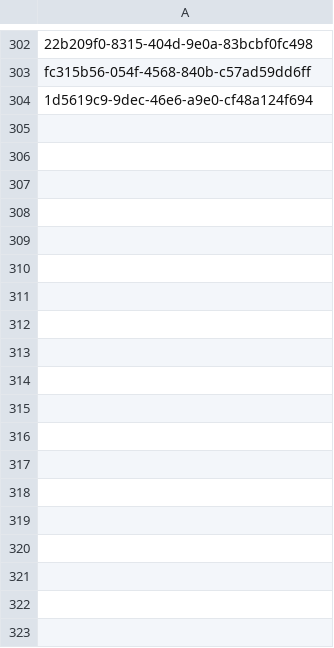
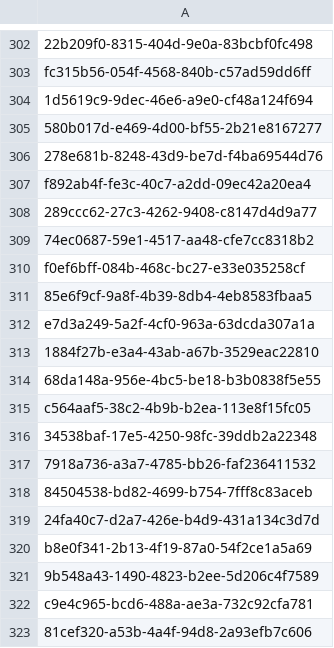
Before and after one commit to inbo/fis-rem-tracking, a CSV file: Zonien/Input/tracking_seq_done.csv, drawn as a sheet; only a part is shown, gaps mark what is left out; the diff names each change by its address in the sheet, - before the commit and + after, or states it on an @@ line.

Commit message:
Update tracking_seq_done.csv
#19

```diff
--- a/Zonien/Input/tracking_seq_done.csv
+++ b/Zonien/Input/tracking_seq_done.csv
+row 305: 580b017d-e469-4d00-bf55-2b21e8167277
+row 306: 278e681b-8248-43d9-be7d-f4ba69544d76
+row 307: f892ab4f-fe3c-40c7-a2dd-09ec42a20ea4
+row 308: 289ccc62-27c3-4262-9408-c8147d4d9a77
+row 309: 74ec0687-59e1-4517-aa48-cfe7cc8318b2
+row 310: f0ef6bff-084b-468c-bc27-e33e035258cf
+row 311: 85e6f9cf-9a8f-4b39-8db4-4eb8583fbaa5
+row 312: e7d3a249-5a2f-4cf0-963a-63dcda307a1a
+row 313: 1884f27b-e3a4-43ab-a67b-3529eac22810
+row 314: 68da148a-956e-4bc5-be18-b3b0838f5e55
+row 315: c564aaf5-38c2-4b9b-b2ea-113e8f15fc05
+row 316: 34538baf-17e5-4250-98fc-39ddb2a22348
+row 317: 7918a736-a3a7-4785-bb26-faf236411532
+row 318: 84504538-bd82-4699-b754-7fff8c83aceb
+row 319: 24fa40c7-d2a7-426e-b4d9-431a134c3d7d
+row 320: b8e0f341-2b13-4f19-87a0-54f2ce1a5a69
+row 321: 9b548a43-1490-4823-b2ee-5d206c4f7589
+row 322: c9e4c965-bcd6-488a-ae3a-732c92cfa781
+row 323: 81cef320-a53b-4a4f-94d8-2a93efb7c606
```
